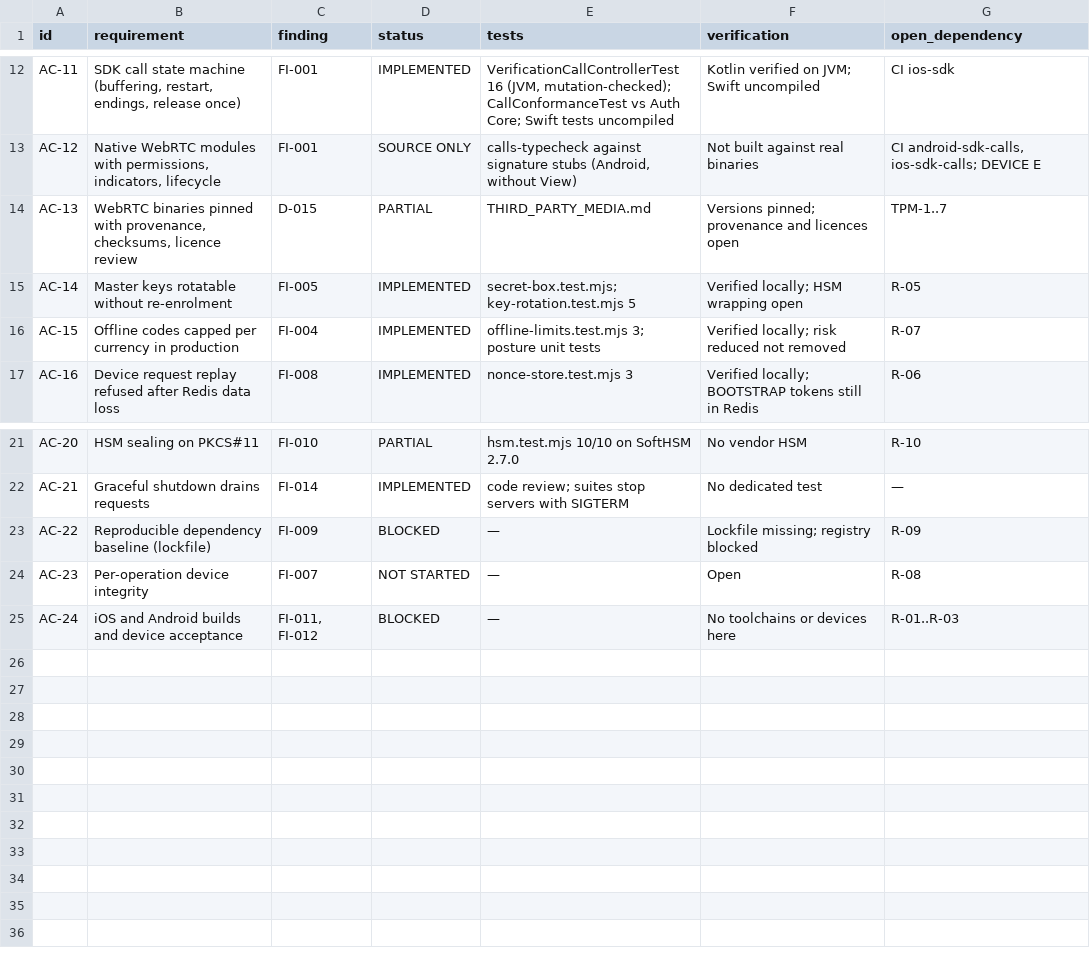
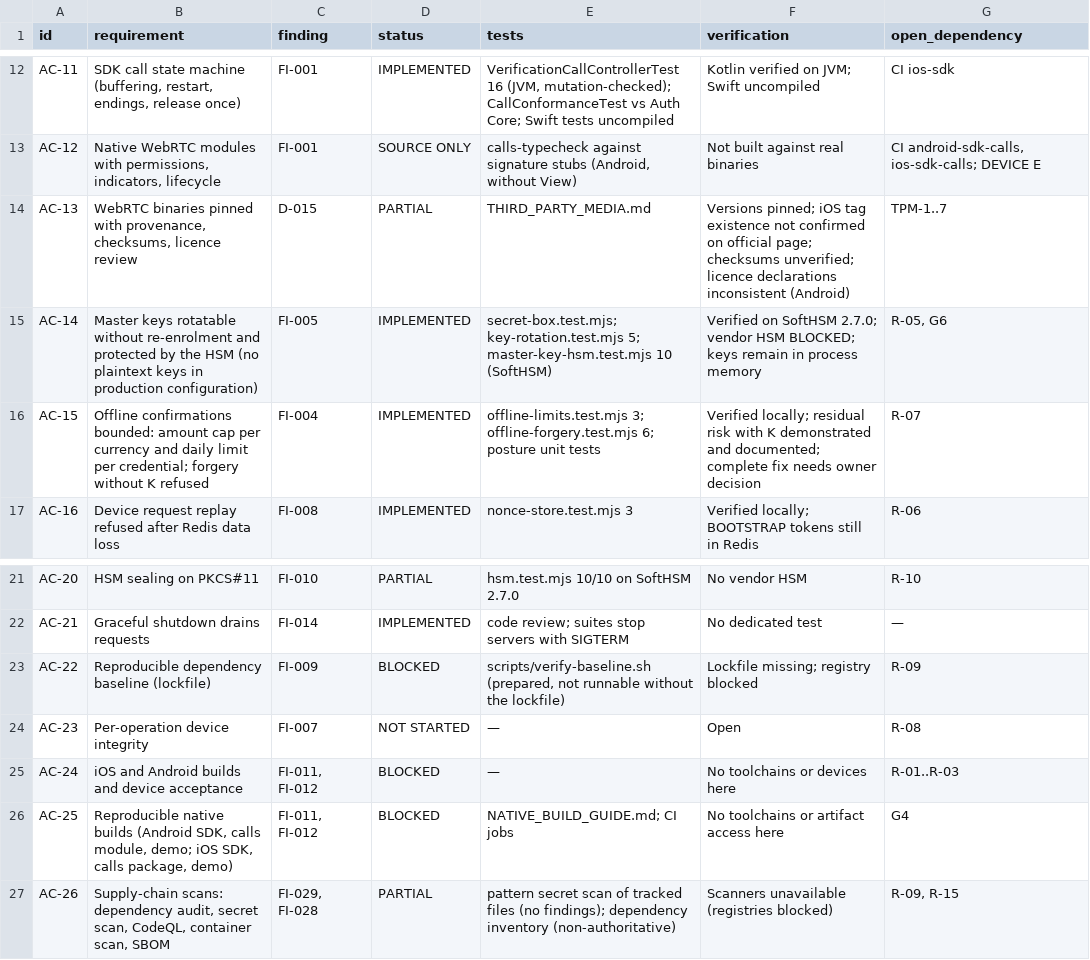
Before and after one commit to ptrvalina/nexus-sign, a CSV file: docs/engineering/ACCEPTANCE_MATRIX.csv, drawn as a sheet; only a part is shown, gaps mark what is left out.

```diff
--- a/docs/engineering/ACCEPTANCE_MATRIX.csv
+++ b/docs/engineering/ACCEPTANCE_MATRIX.csv
@@ -13,5 +13,5 @@
 "AC-12","Native WebRTC modules with permissions, indicators, lifecycle","FI-001","SOURCE ONLY","calls-typecheck against signature stubs (Android, without View)","Not built against real binaries","CI android-sdk-calls, ios-sdk-calls; DEVICE E"
-"AC-13","WebRTC binaries pinned with provenance, checksums, licence review","D-015","PARTIAL","THIRD_PARTY_MEDIA.md","Versions pinned; provenance and licences open","TPM-1..7"
-"AC-14","Master keys rotatable without re-enrolment","FI-005","IMPLEMENTED","secret-box.test.mjs; key-rotation.test.mjs 5","Verified locally; HSM wrapping open","R-05"
-"AC-15","Offline codes capped per currency in production","FI-004","IMPLEMENTED","offline-limits.test.mjs 3; posture unit tests","Verified locally; risk reduced not removed","R-07"
+"AC-13","WebRTC binaries pinned with provenance, checksums, licence review","D-015","PARTIAL","THIRD_PARTY_MEDIA.md","Versions pinned; iOS tag existence not confirmed on official page; checksums unverified; licence declarations inconsistent (Android)","TPM-1..7"
+"AC-14","Master keys rotatable without re-enrolment and protected by the HSM (no plaintext keys in production configuration)","FI-005","IMPLEMENTED","secret-box.test.mjs; key-rotation.test.mjs 5; master-key-hsm.test.mjs 10 (SoftHSM)","Verified on SoftHSM 2.7.0; vendor HSM BLOCKED; keys remain in process memory","R-05, G6"
+"AC-15","Offline confirmations bounded: amount cap per currency and daily limit per credential; forgery without K refused","FI-004","IMPLEMENTED","offline-limits.test.mjs 3; offline-forgery.test.mjs 6; posture unit tests","Verified locally; residual risk with K demonstrated and documented; complete fix needs owner decision","R-07"
 "AC-16","Device request replay refused after Redis data loss","FI-008","IMPLEMENTED","nonce-store.test.mjs 3","Verified locally; BOOTSTRAP tokens still in Redis","R-06"
@@ -22,4 +22,6 @@
 "AC-21","Graceful shutdown drains requests","FI-014","IMPLEMENTED","code review; suites stop servers with SIGTERM","No dedicated test","—"
-"AC-22","Reproducible dependency baseline (lockfile)","FI-009","BLOCKED","—","Lockfile missing; registry blocked","R-09"
+"AC-22","Reproducible dependency baseline (lockfile)","FI-009","BLOCKED","scripts/verify-baseline.sh (prepared, not runnable without the lockfile)","Lockfile missing; registry blocked","R-09"
 "AC-23","Per-operation device integrity","FI-007","NOT STARTED","—","Open","R-08"
 "AC-24","iOS and Android builds and device acceptance","FI-011, FI-012","BLOCKED","—","No toolchains or devices here","R-01..R-03"
+"AC-25","Reproducible native builds (Android SDK, calls module, demo; iOS SDK, calls package, demo)","FI-011, FI-012","BLOCKED","NATIVE_BUILD_GUIDE.md; CI jobs","No toolchains or artifact access here","G4"
+"AC-26","Supply-chain scans: dependency audit, secret scan, CodeQL, container scan, SBOM","FI-029, FI-028","PARTIAL","pattern secret scan of tracked files (no findings); dependency inventory (non-authoritative)","Scanners unavailable (registries blocked)","R-09, R-15"
```
Also changed, not shown: 6 other files.
